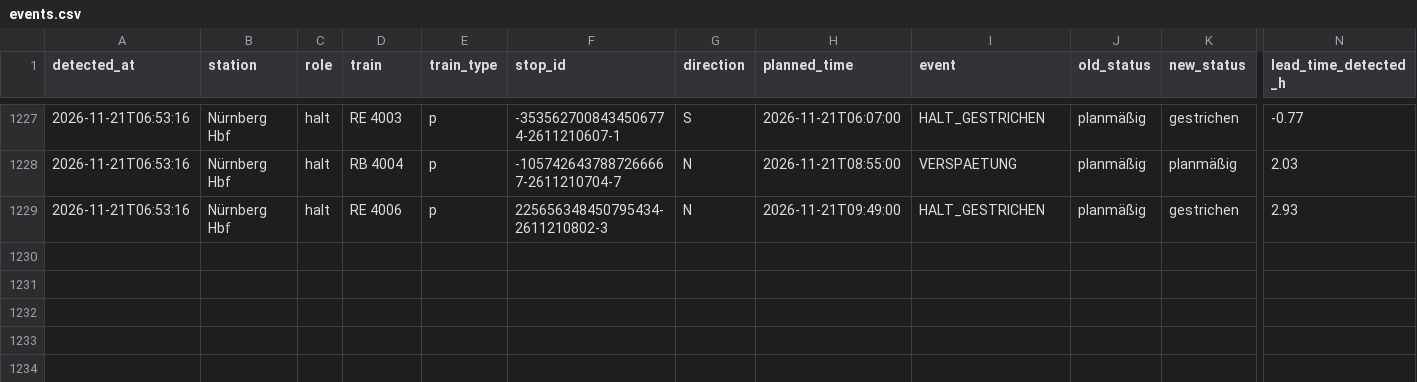
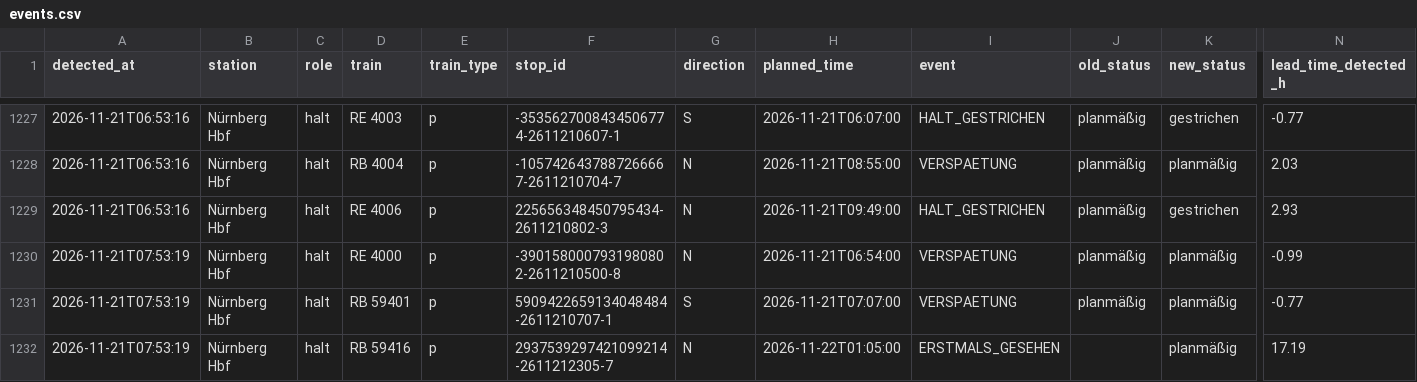
Before and after one commit to frederikwalter/RE1-Monitor, a CSV file: events.csv, drawn as a sheet; only a part is shown, gaps mark what is left out; rows hold the shown columns only; the diff names each change by its address in the sheet, - before the commit and + after, or states it on an @@ line.

```diff
--- a/events.csv
+++ b/events.csv
+row 1230: 2026-11-21T07:53:19 | Nürnberg Hbf | halt | RE 4000 | p | -3901580007931980802-2611210500-8 | N | 2026-11-21T06:54:00 | VERSPAETUNG | planmäßig | planmäßig | -0.99
+row 1231: 2026-11-21T07:53:19 | Nürnberg Hbf | halt | RB 59401 | p | 5909422659134048484-2611210707-1 | S | 2026-11-21T07:07:00 | VERSPAETUNG | planmäßig | planmäßig | -0.77
+row 1232: 2026-11-21T07:53:19 | Nürnberg Hbf | halt | RB 59416 | p | 2937539297421099214-2611212305-7 | N | 2026-11-22T01:05:00 | ERSTMALS_GESEHEN |  | planmäßig | 17.19
```
Also changed, not shown: runs.csv, 7 other files.
